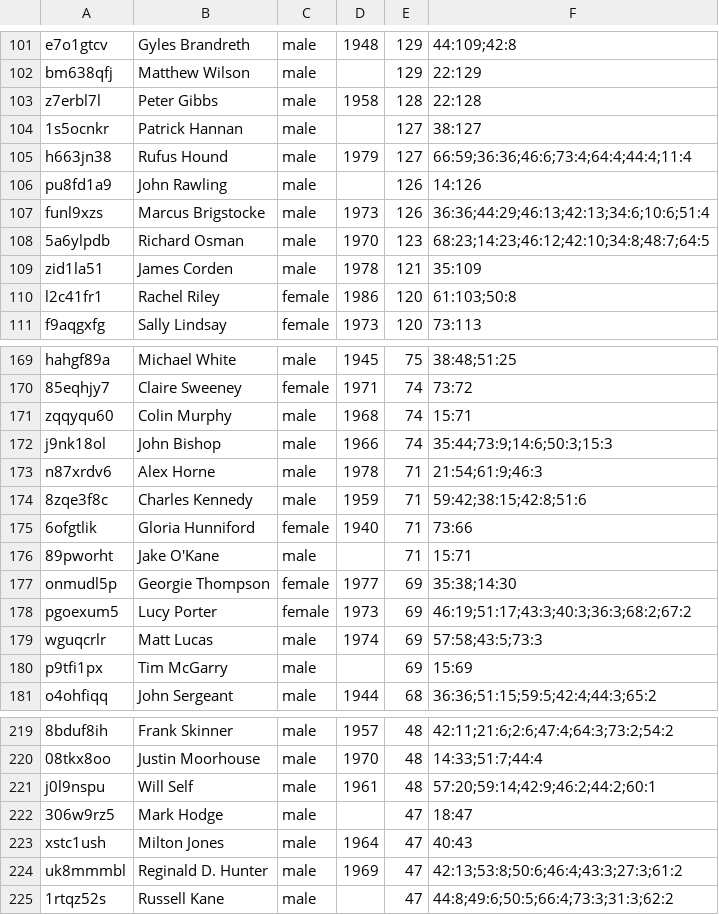
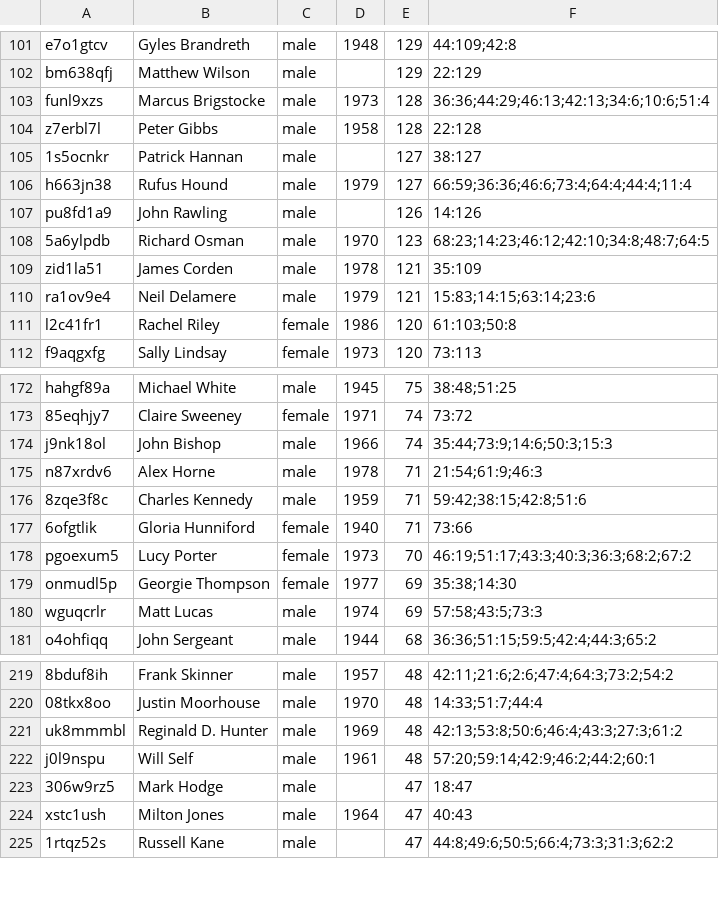
Before and after one commit to slowe/panelshows, a CSV file: people/ranked.csv, drawn as a sheet; only a part is shown, gaps mark what is left out; removed rows and columns are numbered as before the commit, all else as after; the diff covers the shown part only; the diff names each change by its address in the sheet, - before the commit and + after, or states it on an @@ line.

```diff
--- a/people/ranked.csv
+++ b/people/ranked.csv
+row 103: funl9xzs | Marcus Brigstocke | male | 1973 | 128 | 36:36;44:29;46:13;42:13;34:6;10:6;51:4
-row 107: funl9xzs | Marcus Brigstocke | male | 1973 | 126 | 36:36;44:29;46:13;42:13;34:6;10:6;51:4
+row 110: ra1ov9e4 | Neil Delamere | male | 1979 | 121 | 15:83;14:15;63:14;23:6
-row 171: zqqyqu60 | Colin Murphy | male | 1968 | 74 | 15:71
-row 176: 89pworht | Jake O'Kane | male |  | 71 | 15:71
+row 178: pgoexum5 | Lucy Porter | female | 1973 | 70 | 46:19;51:17;43:3;40:3;36:3;68:2;67:2
-row 178: pgoexum5 | Lucy Porter | female | 1973 | 69 | 46:19;51:17;43:3;40:3;36:3;68:2;67:2
-row 180: p9tfi1px | Tim McGarry | male |  | 69 | 15:69
+row 221: uk8mmmbl | Reginald D. Hunter | male | 1969 | 48 | 42:13;53:8;50:6;46:4;43:3;27:3;61:2
-row 224: uk8mmmbl | Reginald D. Hunter | male | 1969 | 47 | 42:13;53:8;50:6;46:4;43:3;27:3;61:2
```
Also changed, not shown: 14 added rows, 12 removed rows and 1 edited cell elsewhere in this file, people/ranked-a.csv, people/ranked-b.csv, 42 other files.
